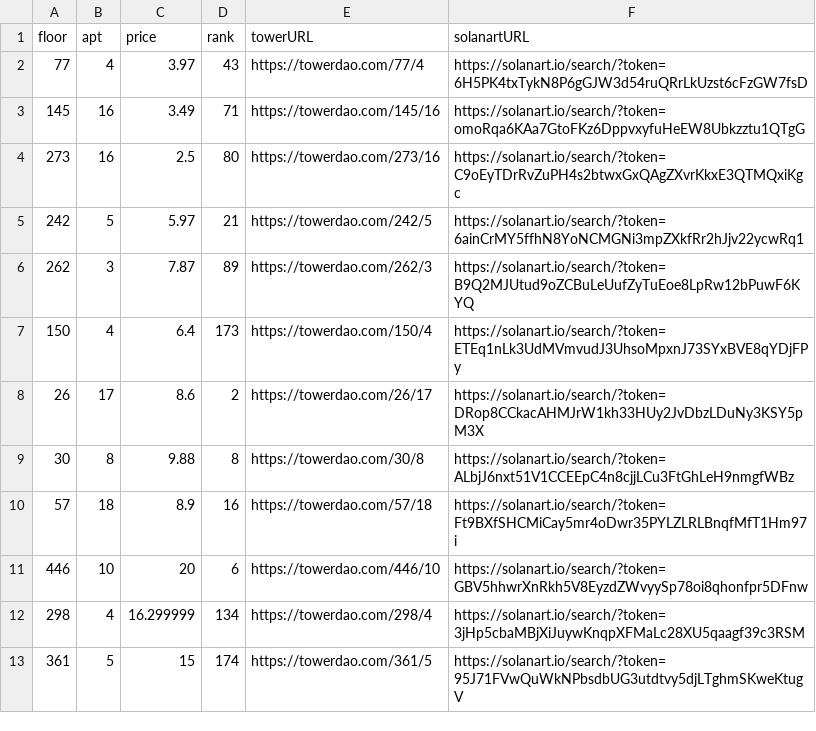
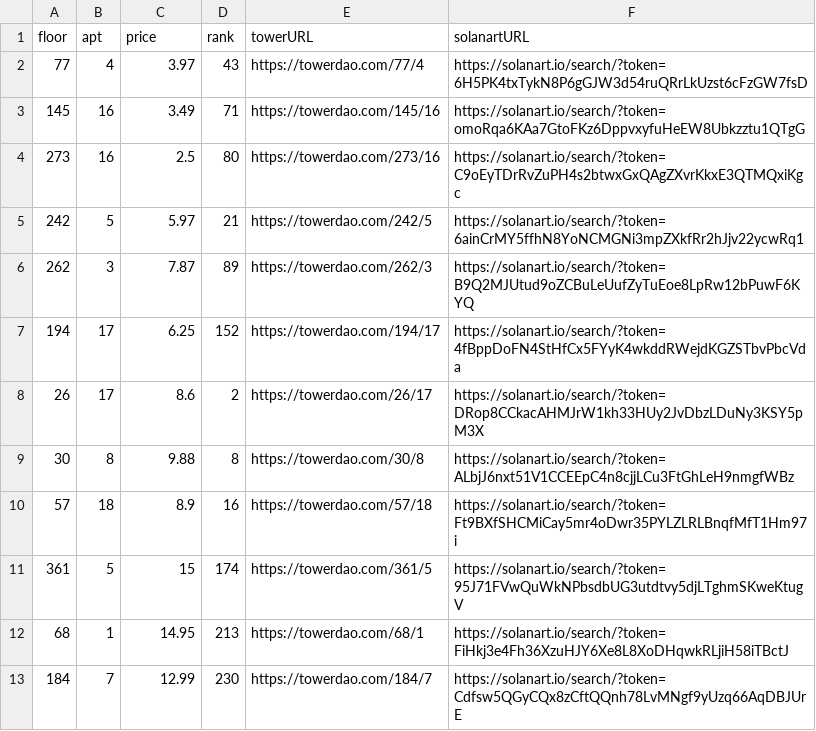
Before and after one commit to braposo/thetower-monitor, a CSV file: top-picks-solanart.csv, drawn as a sheet.

Commit message:
Flat: latest data (2021-11-27T14:37:44.268Z) {   "date": "2021-11-27T14:37:44.268Z",   "files": [     {       "name": "data-magiceden.csv",       "deltaBytes": -122,       "source": "https://api-mainnet.magiceden.io/rpc/getListedNFTsByQuery?q=%7B%22%24match%22%3A%7B%22collectionSymbol%22%3A%22the_tower%22%7D%2C%22%24sort%22%3A%7B%22takerAmount%22%3A1%2C%22createdAt%22%3A-1%7D%7D"     },     {       "name": "data-solanart.csv",       "deltaBytes": -116,       "source": "https://qzlsklfacc.medianetwork.cloud/nft_for_sale?collection=thetower"     },     {       "name": "top-picks-solanart.csv",       "deltaBytes": 0,       "source": "https://qzlsklfacc.medianetwork.cloud/nft_for_sale?collection=thetower"     }   ] }

```diff
--- a/top-picks-solanart.csv
+++ b/top-picks-solanart.csv
@@ -6,3 +6,3 @@ floor,apt,price,rank,towerURL,solanartURL
 262,3,7.87,89,https://towerdao.com/262/3,https://solanart.io/search/?token=B9Q2MJUtud9oZCBuLeUufZyTuEoe8LpRw12bPuwF6KYQ
-150,4,6.4,173,https://towerdao.com/150/4,https://solanart.io/search/?token=ETEq1nLk3UdMVmvudJ3UhsoMpxnJ73SYxBVE8qYDjFPy
+194,17,6.25,152,https://towerdao.com/194/17,https://solanart.io/search/?token=4fBppDoFN4StHfCx5FYyK4wkddRWejdKGZSTbvPbcVda
 26,17,8.6,2,https://towerdao.com/26/17,https://solanart.io/search/?token=DRop8CCkacAHMJrW1kh33HUy2JvDbzLDuNy3KSY5pM3X
@@ -10,4 +10,4 @@ floor,apt,price,rank,towerURL,solanartURL
 57,18,8.9,16,https://towerdao.com/57/18,https://solanart.io/search/?token=Ft9BXfSHCMiCay5mr4oDwr35PYLZLRLBnqfMfT1Hm97i
-446,10,20,6,https://towerdao.com/446/10,https://solanart.io/search/?token=GBV5hhwrXnRkh5V8EyzdZWvyySp78oi8qhonfpr5DFnw
-298,4,16.299999,134,https://towerdao.com/298/4,https://solanart.io/search/?token=3jHp5cbaMBjXiJuywKnqpXFMaLc28XU5qaagf39c3RSM
 361,5,15,174,https://towerdao.com/361/5,https://solanart.io/search/?token=95J71FVwQuWkNPbsdbUG3utdtvy5djLTghmSKweKtugV
+68,1,14.95,213,https://towerdao.com/68/1,https://solanart.io/search/?token=FiHkj3e4Fh36XzuHJY6Xe8L8XoDHqwkRLjiH58iTBctJ
+184,7,12.99,230,https://towerdao.com/184/7,https://solanart.io/search/?token=Cdfsw5QGyCQx8zCftQQnh78LvMNgf9yUzq66AqDBJUrE
```
Also changed, not shown: data-magiceden.csv, data-solanart.csv.
